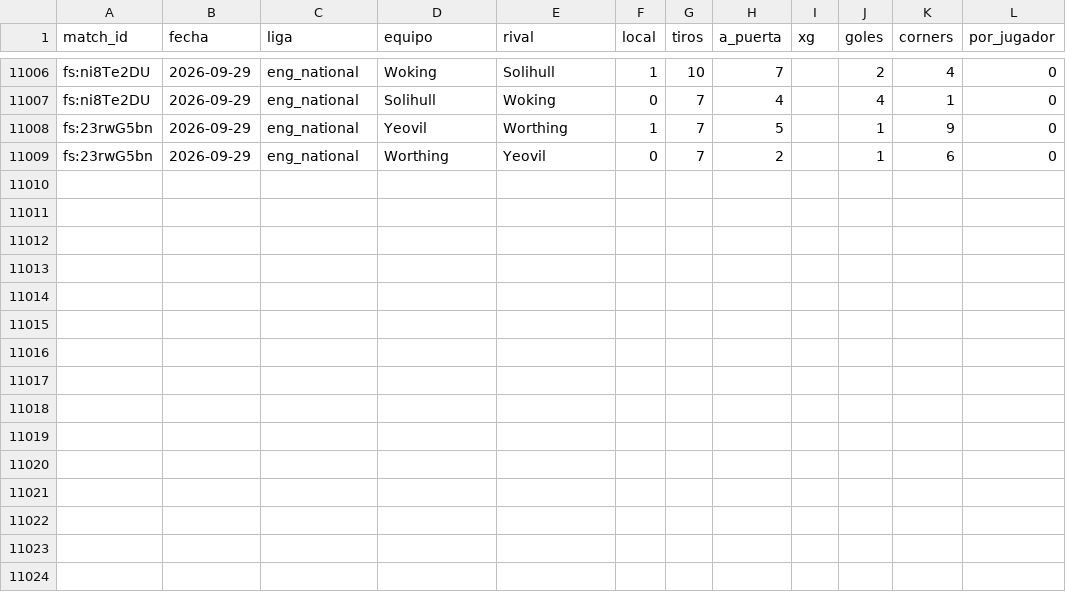
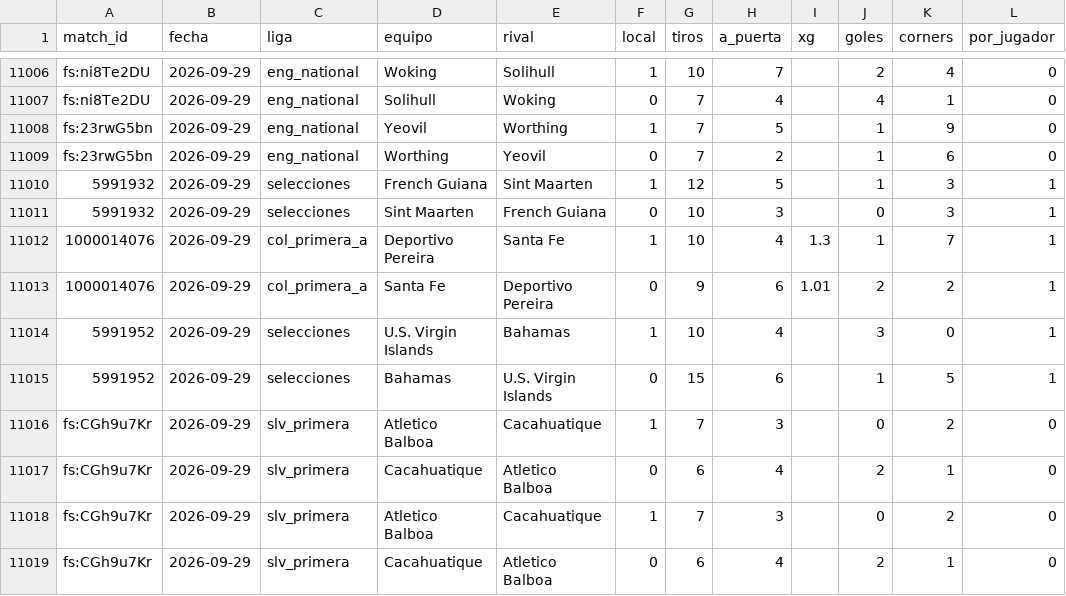
Before and after one commit to HectorMontiel/mundial-2026-predictor, a CSV file: remates_fotmob_equipos.csv, drawn as a sheet; only a part is shown, gaps mark what is left out; the diff names each change by its address in the sheet, - before the commit and + after, or states it on an @@ line.

```diff
--- a/remates_fotmob_equipos.csv
+++ b/remates_fotmob_equipos.csv
+row 11010: 5991932 | 2026-09-29 | selecciones | French Guiana | Sint Maarten | 1 | 12 | 5 |  | 1 | 3 | 1
+row 11011: 5991932 | 2026-09-29 | selecciones | Sint Maarten | French Guiana | 0 | 10 | 3 |  | 0 | 3 | 1
+row 11012: 1000014076 | 2026-09-29 | col_primera_a | Deportivo Pereira | Santa Fe | 1 | 10 | 4 | 1.3 | 1 | 7 | 1
+row 11013: 1000014076 | 2026-09-29 | col_primera_a | Santa Fe | Deportivo Pereira | 0 | 9 | 6 | 1.01 | 2 | 2 | 1
+row 11014: 5991952 | 2026-09-29 | selecciones | U.S. Virgin Islands | Bahamas | 1 | 10 | 4 |  | 3 | 0 | 1
+row 11015: 5991952 | 2026-09-29 | selecciones | Bahamas | U.S. Virgin Islands | 0 | 15 | 6 |  | 1 | 5 | 1
+row 11016: fs:CGh9u7Kr | 2026-09-29 | slv_primera | Atletico Balboa | Cacahuatique | 1 | 7 | 3 |  | 0 | 2 | 0
+row 11017: fs:CGh9u7Kr | 2026-09-29 | slv_primera | Cacahuatique | Atletico Balboa | 0 | 6 | 4 |  | 2 | 1 | 0
+row 11018: fs:CGh9u7Kr | 2026-09-29 | slv_primera | Atletico Balboa | Cacahuatique | 1 | 7 | 3 |  | 0 | 2 | 0
+row 11019: fs:CGh9u7Kr | 2026-09-29 | slv_primera | Cacahuatique | Atletico Balboa | 0 | 6 | 4 |  | 2 | 1 | 0
```
Also changed, not shown: ponches_snapshots.csv, 13 other files.
